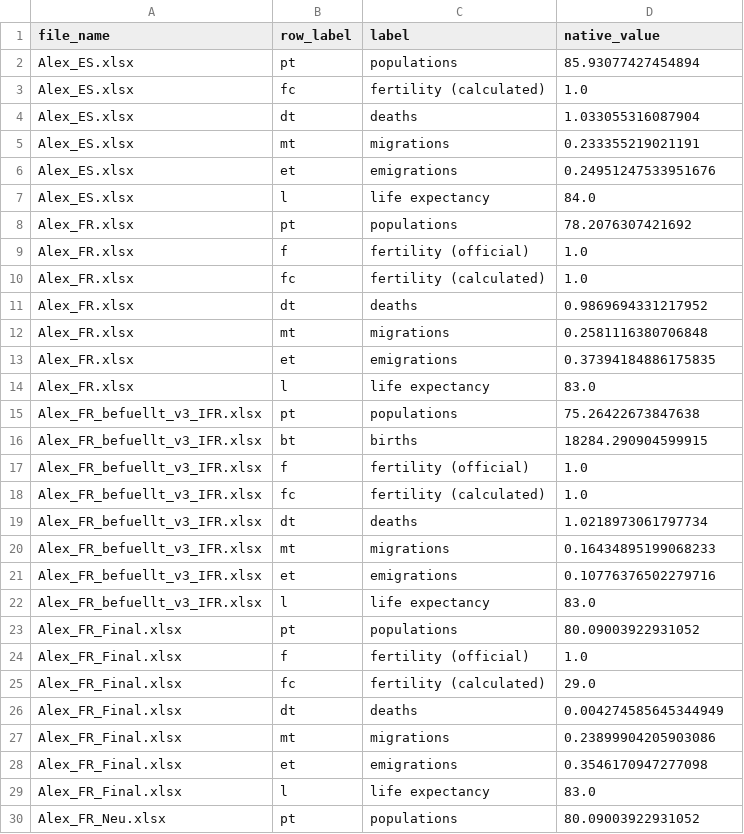
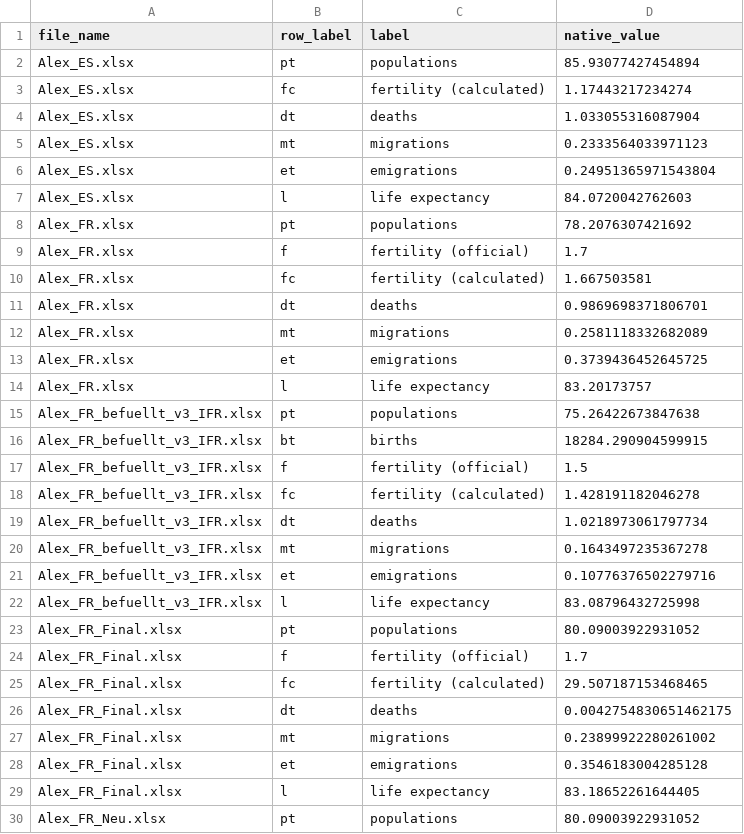
Before and after one commit to MatthiasNoether/20260509-plausibility-analysis, a CSV file: data/plausibility_results_native.csv, drawn as a sheet; only a part is shown; the diff covers the shown part only.

```diff
--- a/data/plausibility_results_native.csv
+++ b/data/plausibility_results_native.csv
@@ -2,29 +2,29 @@ file_name,row_label,label,native_value
 Alex_ES.xlsx,pt,populations,85.93077427454894
-Alex_ES.xlsx,fc,fertility (calculated),1.0
+Alex_ES.xlsx,fc,fertility (calculated),1.17443217234274
 Alex_ES.xlsx,dt,deaths,1.033055316087904
-Alex_ES.xlsx,mt,migrations,0.233355219021191
-Alex_ES.xlsx,et,emigrations,0.24951247533951676
-Alex_ES.xlsx,l,life expectancy,84.0
+Alex_ES.xlsx,mt,migrations,0.2333564033971123
+Alex_ES.xlsx,et,emigrations,0.24951365971543804
+Alex_ES.xlsx,l,life expectancy,84.0720042762603
 Alex_FR.xlsx,pt,populations,78.2076307421692
-Alex_FR.xlsx,f,fertility (official),1.0
-Alex_FR.xlsx,fc,fertility (calculated),1.0
-Alex_FR.xlsx,dt,deaths,0.9869694331217952
-Alex_FR.xlsx,mt,migrations,0.2581116380706848
-Alex_FR.xlsx,et,emigrations,0.37394184886175835
-Alex_FR.xlsx,l,life expectancy,83.0
+Alex_FR.xlsx,f,fertility (official),1.7
+Alex_FR.xlsx,fc,fertility (calculated),1.667503581
+Alex_FR.xlsx,dt,deaths,0.9869698371806701
+Alex_FR.xlsx,mt,migrations,0.2581118332682089
+Alex_FR.xlsx,et,emigrations,0.3739436452645725
+Alex_FR.xlsx,l,life expectancy,83.20173757
 Alex_FR_befuellt_v3_IFR.xlsx,pt,populations,75.26422673847638
 Alex_FR_befuellt_v3_IFR.xlsx,bt,births,18284.290904599915
-Alex_FR_befuellt_v3_IFR.xlsx,f,fertility (official),1.0
-Alex_FR_befuellt_v3_IFR.xlsx,fc,fertility (calculated),1.0
+Alex_FR_befuellt_v3_IFR.xlsx,f,fertility (official),1.5
+Alex_FR_befuellt_v3_IFR.xlsx,fc,fertility (calculated),1.428191182046278
 Alex_FR_befuellt_v3_IFR.xlsx,dt,deaths,1.0218973061797734
-Alex_FR_befuellt_v3_IFR.xlsx,mt,migrations,0.16434895199068233
+Alex_FR_befuellt_v3_IFR.xlsx,mt,migrations,0.1643497235367278
 Alex_FR_befuellt_v3_IFR.xlsx,et,emigrations,0.10776376502279716
-Alex_FR_befuellt_v3_IFR.xlsx,l,life expectancy,83.0
+Alex_FR_befuellt_v3_IFR.xlsx,l,life expectancy,83.08796432725998
 Alex_FR_Final.xlsx,pt,populations,80.09003922931052
-Alex_FR_Final.xlsx,f,fertility (official),1.0
-Alex_FR_Final.xlsx,fc,fertility (calculated),29.0
-Alex_FR_Final.xlsx,dt,deaths,0.004274585645344949
-Alex_FR_Final.xlsx,mt,migrations,0.23899904205903086
-Alex_FR_Final.xlsx,et,emigrations,0.3546170947277098
-Alex_FR_Final.xlsx,l,life expectancy,83.0
+Alex_FR_Final.xlsx,f,fertility (official),1.7
+Alex_FR_Final.xlsx,fc,fertility (calculated),29.507187153468465
+Alex_FR_Final.xlsx,dt,deaths,0.0042754830651462175
+Alex_FR_Final.xlsx,mt,migrations,0.23899922280261002
+Alex_FR_Final.xlsx,et,emigrations,0.3546183004285128
+Alex_FR_Final.xlsx,l,life expectancy,83.18652261644405
 Alex_FR_Neu.xlsx,pt,populations,80.09003922931052
```
Also changed, not shown: 12 added rows and 88 edited cells elsewhere in this file, 19 other files.
